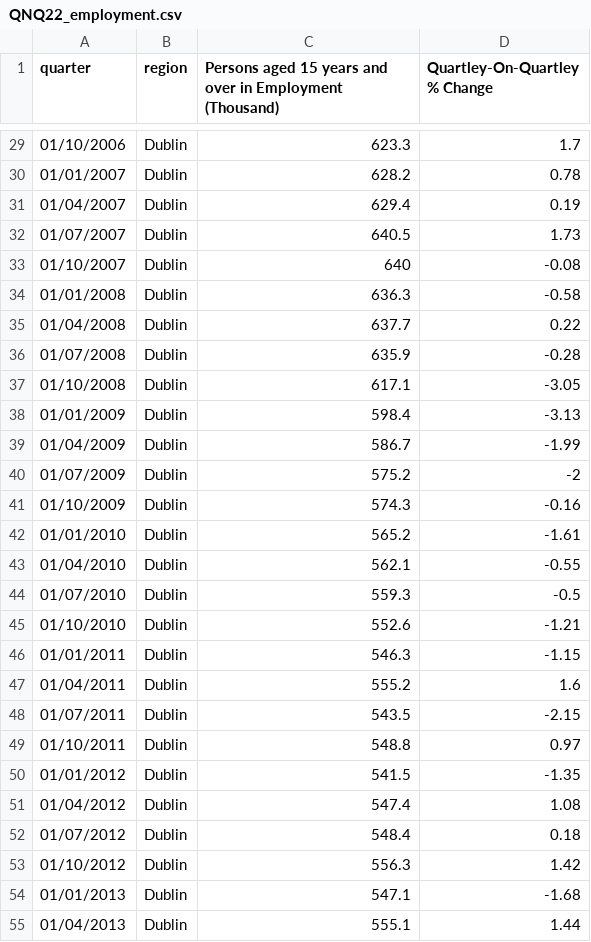
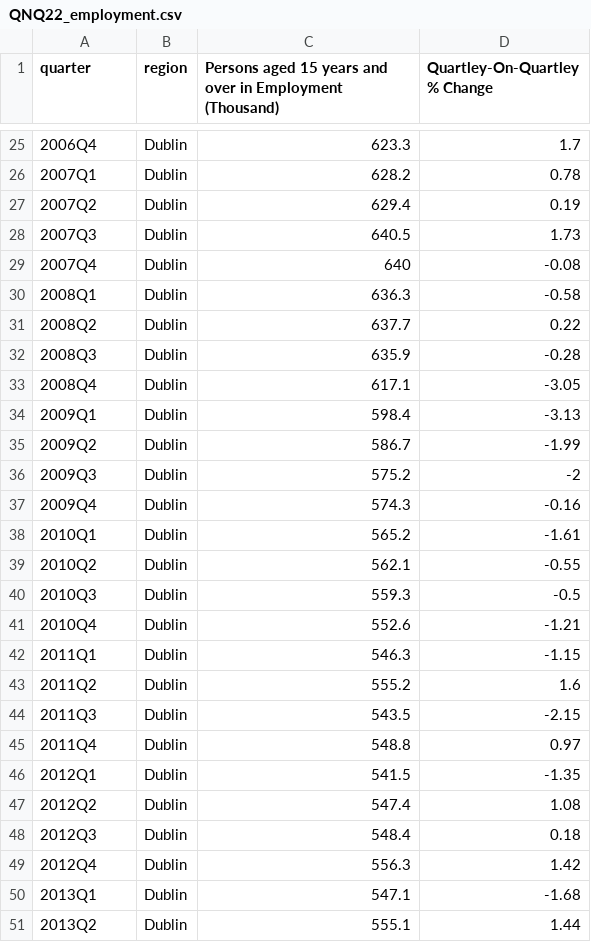
Before and after one commit to BuildingCityDashboards/bcd-dd-v2.1, a CSV file: public/data/Economy/QNQ22_employment.csv, drawn as a sheet; only a part is shown, gaps mark what is left out; the diff covers the shown part only.

```diff
--- a/public/data/Economy/QNQ22_employment.csv
+++ b/public/data/Economy/QNQ22_employment.csv
@@ -29,27 +25,27 @@ quarter,region,Persons aged 15 years and over in Employment (Thousand),Quartley-
-01/10/2006,Dublin,623.3,1.7
-01/01/2007,Dublin,628.2,0.78
-01/04/2007,Dublin,629.4,0.19
-01/07/2007,Dublin,640.5,1.73
-01/10/2007,Dublin,640,-0.08
-01/01/2008,Dublin,636.3,-0.58
-01/04/2008,Dublin,637.7,0.22
-01/07/2008,Dublin,635.9,-0.28
-01/10/2008,Dublin,617.1,-3.05
-01/01/2009,Dublin,598.4,-3.13
-01/04/2009,Dublin,586.7,-1.99
-01/07/2009,Dublin,575.2,-2
-01/10/2009,Dublin,574.3,-0.16
-01/01/2010,Dublin,565.2,-1.61
-01/04/2010,Dublin,562.1,-0.55
-01/07/2010,Dublin,559.3,-0.5
-01/10/2010,Dublin,552.6,-1.21
-01/01/2011,Dublin,546.3,-1.15
-01/04/2011,Dublin,555.2,1.6
-01/07/2011,Dublin,543.5,-2.15
-01/10/2011,Dublin,548.8,0.97
-01/01/2012,Dublin,541.5,-1.35
-01/04/2012,Dublin,547.4,1.08
-01/07/2012,Dublin,548.4,0.18
-01/10/2012,Dublin,556.3,1.42
-01/01/2013,Dublin,547.1,-1.68
-01/04/2013,Dublin,555.1,1.44
+2006Q4,Dublin,623.3,1.7
+2007Q1,Dublin,628.2,0.78
+2007Q2,Dublin,629.4,0.19
+2007Q3,Dublin,640.5,1.73
+2007Q4,Dublin,640,-0.08
+2008Q1,Dublin,636.3,-0.58
+2008Q2,Dublin,637.7,0.22
+2008Q3,Dublin,635.9,-0.28
+2008Q4,Dublin,617.1,-3.05
+2009Q1,Dublin,598.4,-3.13
+2009Q2,Dublin,586.7,-1.99
+2009Q3,Dublin,575.2,-2
+2009Q4,Dublin,574.3,-0.16
+2010Q1,Dublin,565.2,-1.61
+2010Q2,Dublin,562.1,-0.55
+2010Q3,Dublin,559.3,-0.5
+2010Q4,Dublin,552.6,-1.21
+2011Q1,Dublin,546.3,-1.15
+2011Q2,Dublin,555.2,1.6
+2011Q3,Dublin,543.5,-2.15
+2011Q4,Dublin,548.8,0.97
+2012Q1,Dublin,541.5,-1.35
+2012Q2,Dublin,547.4,1.08
+2012Q3,Dublin,548.4,0.18
+2012Q4,Dublin,556.3,1.42
+2013Q1,Dublin,547.1,-1.68
+2013Q2,Dublin,555.1,1.44
```
Also changed, not shown: 8 removed rows and 105 edited cells elsewhere in this file, 10 other files.
